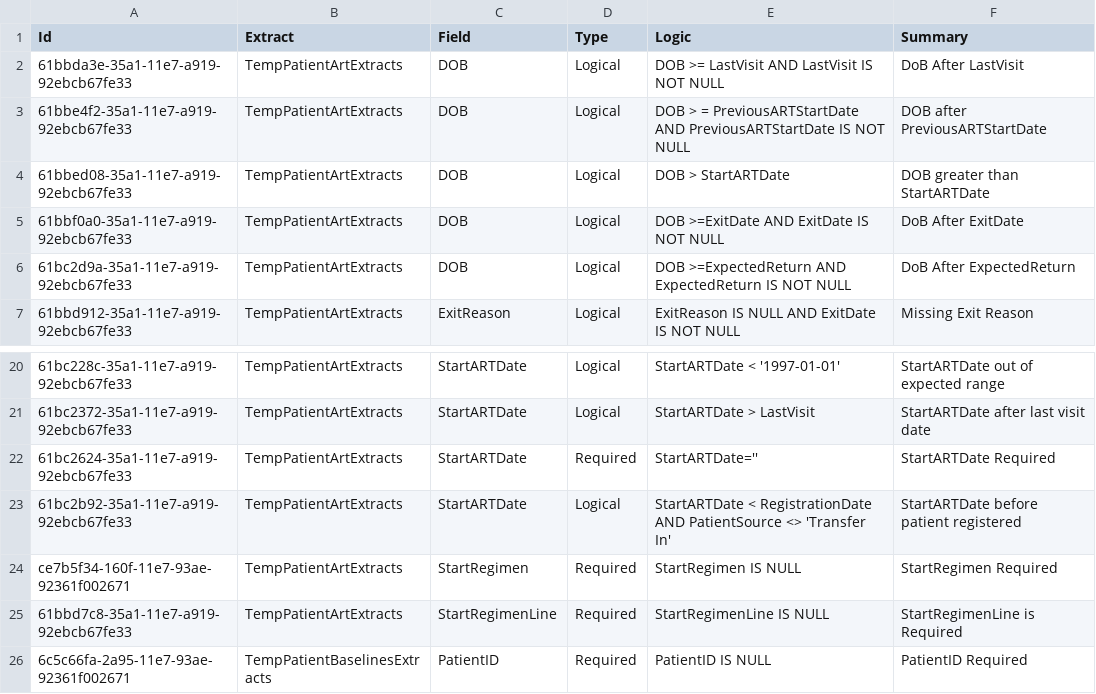
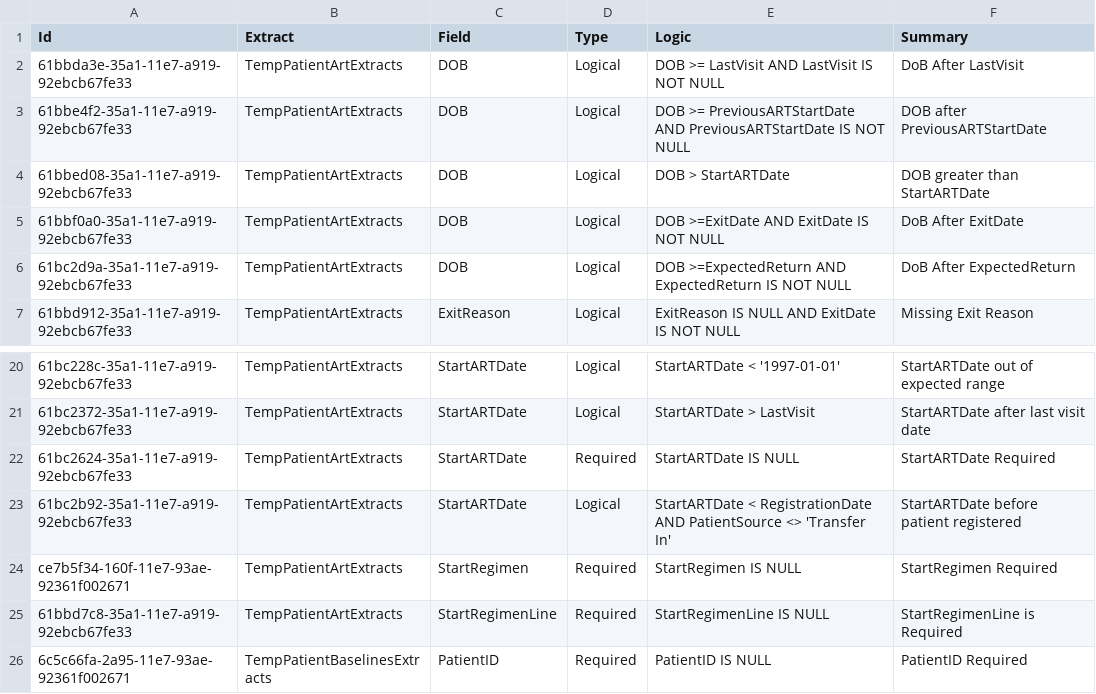
Before and after one commit to palladiumkenya/dwapi, a CSV file: Dwapi.ExtractsManagement.Infrastructure/Seed/Validator.csv, drawn as a sheet; only a part is shown, gaps mark what is left out; the diff names each change by its address in the sheet, - before the commit and + after, or states it on an @@ line.

```diff
--- a/Dwapi.ExtractsManagement.Infrastructure/Seed/Validator.csv
+++ b/Dwapi.ExtractsManagement.Infrastructure/Seed/Validator.csv
-E3 (Logic): DOB > = PreviousARTStartDate AND…
+E3 (Logic): DOB >= PreviousARTStartDate AND…
-E22 (Logic): StartARTDate=''
+E22 (Logic): StartARTDate IS NULL
```
Also changed, not shown: Dwapi.SettingsManagement.Infrastructure/Seed/Extracts.csv, 3 other files.
